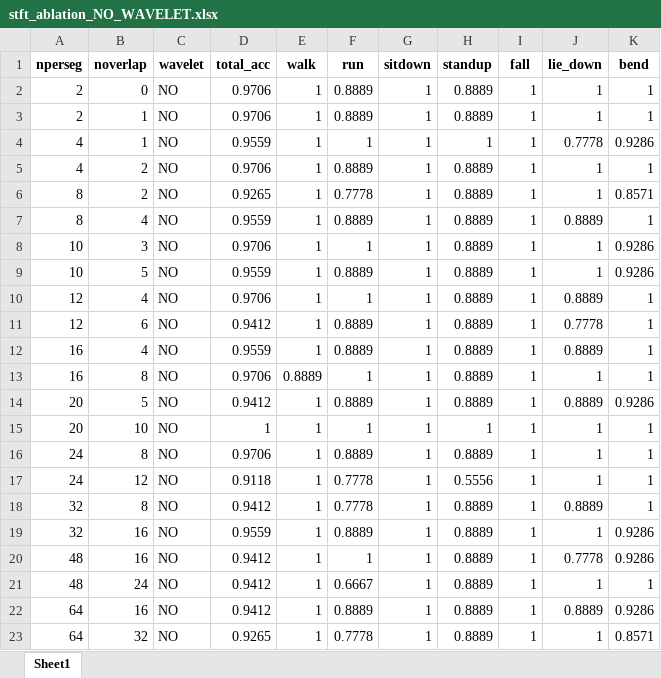
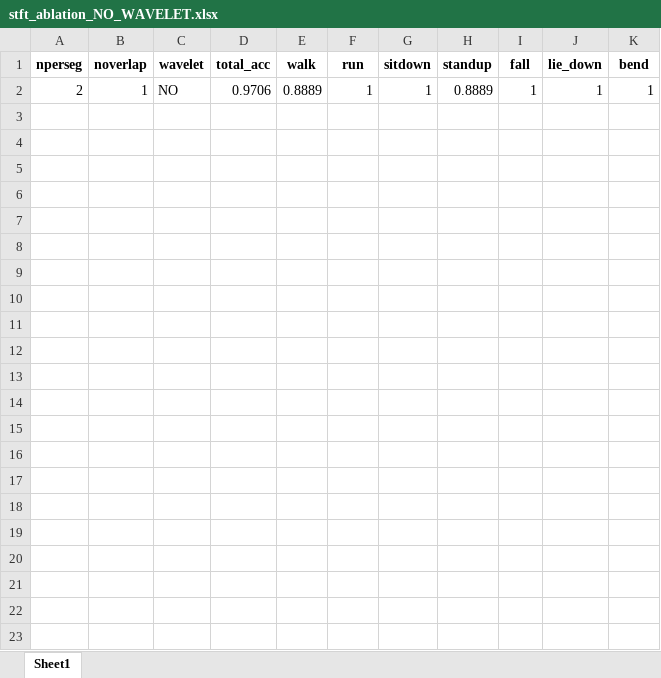
Before and after one commit to haomingt/CSI-LSTM-Transformer, an Excel workbook: LSTM_Transformer/stft_ablation_NO_WAVELET.xlsx, sheet Sheet1, drawn as a sheet; values as stored, in another font and other column widths than the file's, no borders; removed rows and columns are numbered as before the commit, all else as after; the diff names each change by its address in the sheet, - before the commit and + after, or states it on an @@ line.

```diff
--- a/LSTM_Transformer/stft_ablation_NO_WAVELET.xlsx (sheet Sheet1)
+++ b/LSTM_Transformer/stft_ablation_NO_WAVELET.xlsx (sheet Sheet1)
-row 2: 2 | 0 | NO | 0.9706 | 1 | 0.8889 | 1 | 0.8889 | 1 | 1 | 1
-E2 (walk): 1
+E2 (walk): 0.8889
-F2 (run): 0.8889
+F2 (run): 1
-row 4: 4 | 1 | NO | 0.9559 | 1 | 1 | 1 | 1 | 1 | 0.7778 | 0.9286
-row 5: 4 | 2 | NO | 0.9706 | 1 | 0.8889 | 1 | 0.8889 | 1 | 1 | 1
-row 6: 8 | 2 | NO | 0.9265 | 1 | 0.7778 | 1 | 0.8889 | 1 | 1 | 0.8571
-row 7: 8 | 4 | NO | 0.9559 | 1 | 0.8889 | 1 | 0.8889 | 1 | 0.8889 | 1
-row 8: 10 | 3 | NO | 0.9706 | 1 | 1 | 1 | 0.8889 | 1 | 1 | 0.9286
-row 9: 10 | 5 | NO | 0.9559 | 1 | 0.8889 | 1 | 0.8889 | 1 | 1 | 0.9286
-row 10: 12 | 4 | NO | 0.9706 | 1 | 1 | 1 | 0.8889 | 1 | 0.8889 | 1
-row 11: 12 | 6 | NO | 0.9412 | 1 | 0.8889 | 1 | 0.8889 | 1 | 0.7778 | 1
-row 12: 16 | 4 | NO | 0.9559 | 1 | 0.8889 | 1 | 0.8889 | 1 | 0.8889 | 1
-row 13: 16 | 8 | NO | 0.9706 | 0.8889 | 1 | 1 | 0.8889 | 1 | 1 | 1
-row 14: 20 | 5 | NO | 0.9412 | 1 | 0.8889 | 1 | 0.8889 | 1 | 0.8889 | 0.9286
-row 15: 20 | 10 | NO | 1 | 1 | 1 | 1 | 1 | 1 | 1 | 1
-row 16: 24 | 8 | NO | 0.9706 | 1 | 0.8889 | 1 | 0.8889 | 1 | 1 | 1
-row 17: 24 | 12 | NO | 0.9118 | 1 | 0.7778 | 1 | 0.5556 | 1 | 1 | 1
-row 18: 32 | 8 | NO | 0.9412 | 1 | 0.7778 | 1 | 0.8889 | 1 | 0.8889 | 1
-row 19: 32 | 16 | NO | 0.9559 | 1 | 0.8889 | 1 | 0.8889 | 1 | 1 | 0.9286
-row 20: 48 | 16 | NO | 0.9412 | 1 | 1 | 1 | 0.8889 | 1 | 0.7778 | 0.9286
-row 21: 48 | 24 | NO | 0.9412 | 1 | 0.6667 | 1 | 0.8889 | 1 | 1 | 1
-row 22: 64 | 16 | NO | 0.9412 | 1 | 0.8889 | 1 | 0.8889 | 1 | 0.8889 | 0.9286
-row 23: 64 | 32 | NO | 0.9265 | 1 | 0.7778 | 1 | 0.8889 | 1 | 1 | 0.8571
```
Also changed, not shown: 28 other files.
